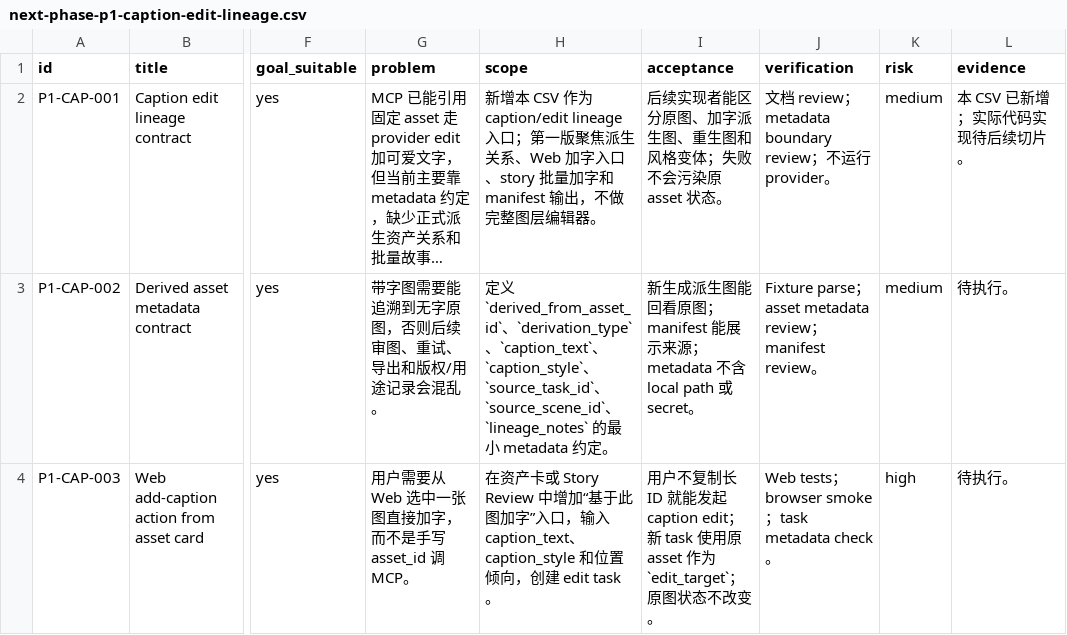
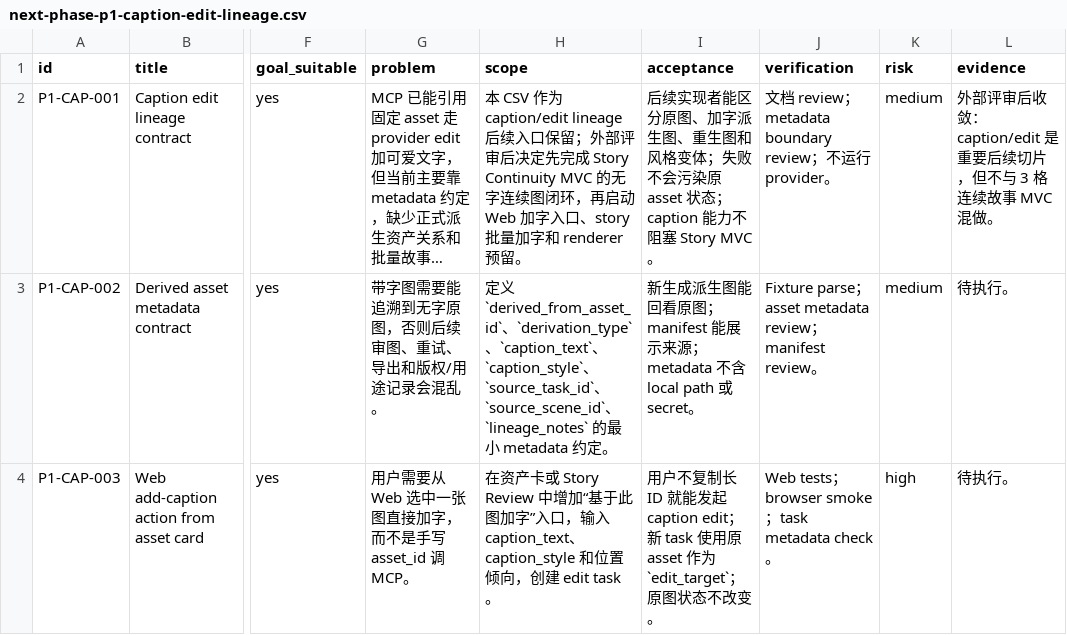
Before and after one commit to billionsheep/agent-imageflow, a CSV file: issues/next-phase-p1-caption-edit-lineage.csv, drawn as a sheet; only a part is shown, gaps mark what is left out; long unchanged cells end in …; the diff names each change by its address in the sheet, - before the commit and + after, or states it on an @@ line.

```diff
--- a/issues/next-phase-p1-caption-edit-lineage.csv
+++ b/issues/next-phase-p1-caption-edit-lineage.csv
-H2 (scope): 新增本 CSV 作为 caption/edit lineage 入口；第一版聚焦派生关系、Web 加字入口、story 批量加字和 manifest 输出，不做完整图层编辑器。
+H2 (scope): 本 CSV 作为 caption/edit lineage 后续入口保留；外部评审后决定先完成 Story Continuity MVC 的无字连续图闭环，再启动 Web 加字入口、story 批量加字和 renderer 预留。
-I2 (acceptance): …asset 状态。
+I2 (acceptance): …asset 状态；caption 能力不阻塞 Story MVC。
-L2 (evidence): 本 CSV 已新增；实际代码实现待后续切片。
+L2 (evidence): 外部评审后收敛：caption/edit 是重要后续切片，但不与 3 格连续故事 MVC 混做。
```
Also changed, not shown: issues/next-phase-p1-story-continuity-comic-workflow.csv, 11 other files.
